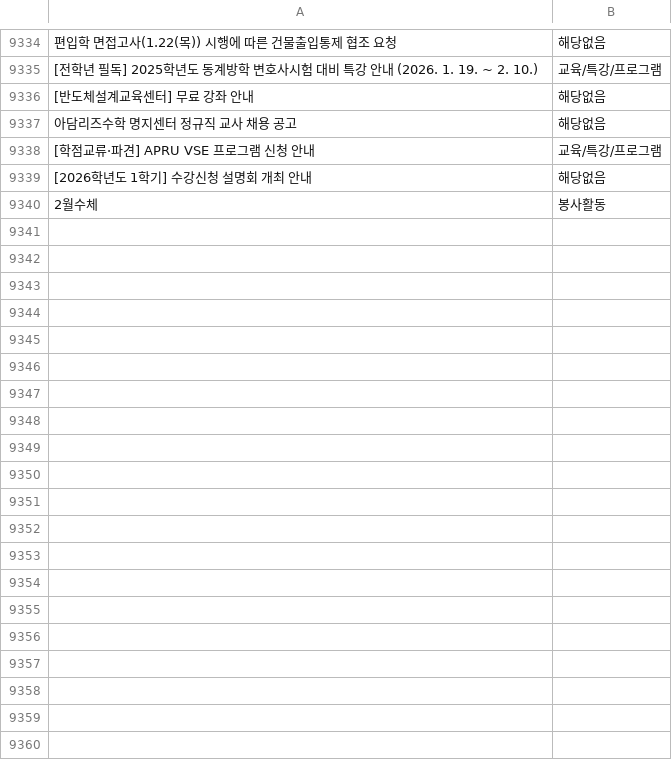
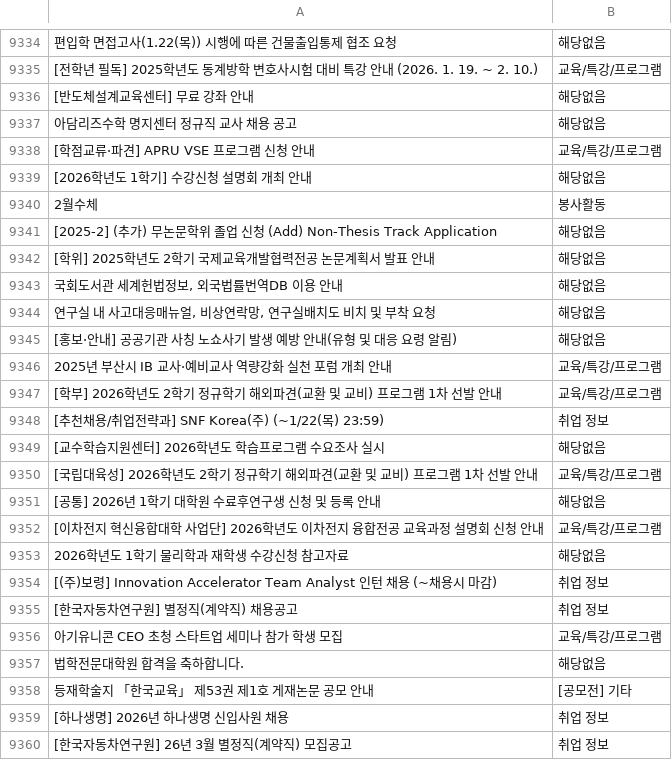
Before and after one commit to hi-shp/together_server, a CSV file: sorted_labeled_data.csv, drawn as a sheet; only a part is shown, gaps mark what is left out; the diff covers the shown part only; the diff names each change by its address in the sheet, - before the commit and + after, or states it on an @@ line.

```diff
--- a/sorted_labeled_data.csv
+++ b/sorted_labeled_data.csv
+row 9341: [2025-2] (추가) 무논문학위 졸업 신청 (Add) Non-Thesis Track Application | 해당없음
+row 9342: [학위] 2025학년도 2학기 국제교육개발협력전공 논문계획서 발표 안내 | 해당없음
+row 9343: 국회도서관 세계헌법정보, 외국법률번역DB 이용 안내 | 해당없음
+row 9344: 연구실 내 사고대응매뉴얼, 비상연락망, 연구실배치도 비치 및 부착 요청 | 해당없음
+row 9345: [홍보·안내] 공공기관 사칭 노쇼사기 발생 예방 안내(유형 및 대응 요령 알림) | 해당없음
+row 9346: 2025년 부산시 IB 교사·예비교사 역량강화 실천 포럼 개최 안내 | 교육/특강/프로그램
+row 9347: [학부] 2026학년도 2학기 정규학기 해외파견(교환 및 교비) 프로그램 1차 선발 안내 | 교육/특강/프로그램
+row 9348: [추천채용/취업전략과] SNF Korea(주) (~1/22(목) 23:59) | 취업 정보
+row 9349: [교수학습지원센터] 2026학년도 학습프로그램 수요조사 실시 | 해당없음
+row 9350: [국립대육성] 2026학년도 2학기 정규학기 해외파견(교환 및 교비) 프로그램 1차 선발 안내 | 교육/특강/프로그램
+row 9351: [공통] 2026년 1학기 대학원 수료후연구생 신청 및 등록 안내 | 해당없음
+row 9352: [이차전지 혁신융합대학 사업단] 2026학년도 이차전지 융합전공 교육과정 설명회 신청 안내 | 교육/특강/프로그램
+row 9353: 2026학년도 1학기 물리학과 재학생 수강신청 참고자료 | 해당없음
+row 9354: [(주)보령] Innovation Accelerator Team Analyst 인턴 채용 (~채용시 마감) | 취업 정보
+row 9355: [한국자동차연구원] 별정직(계약직) 채용공고 | 취업 정보
+row 9356: 아기유니콘 CEO 초청 스타트업 세미나 참가 학생 모집 | 교육/특강/프로그램
+row 9357: 법학전문대학원 합격을 축하합니다. | 해당없음
+row 9358: 등재학술지 「한국교육」 제53권 제1호 게재논문 공모 안내 | [공모전] 기타
+row 9359: [하나생명] 2026년 하나생명 신입사원 채용 | 취업 정보
+row 9360: [한국자동차연구원] 26년 3월 별정직(계약직) 모집공고 | 취업 정보
```
Also changed, not shown: 11 added rows elsewhere in this file, pages.csv, 2 other files.
